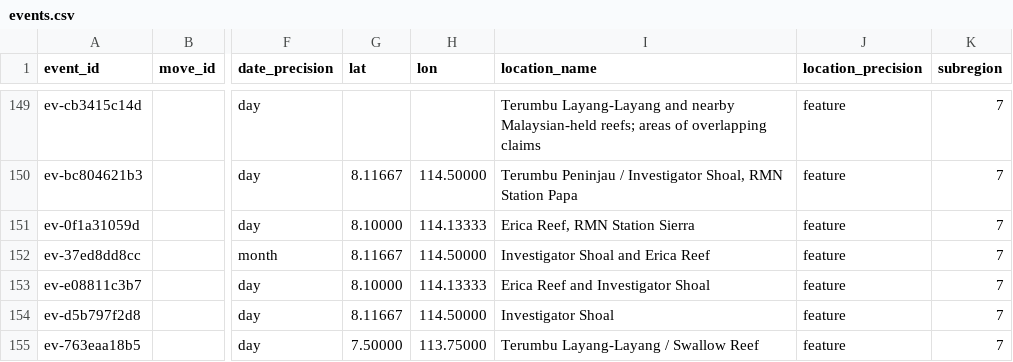
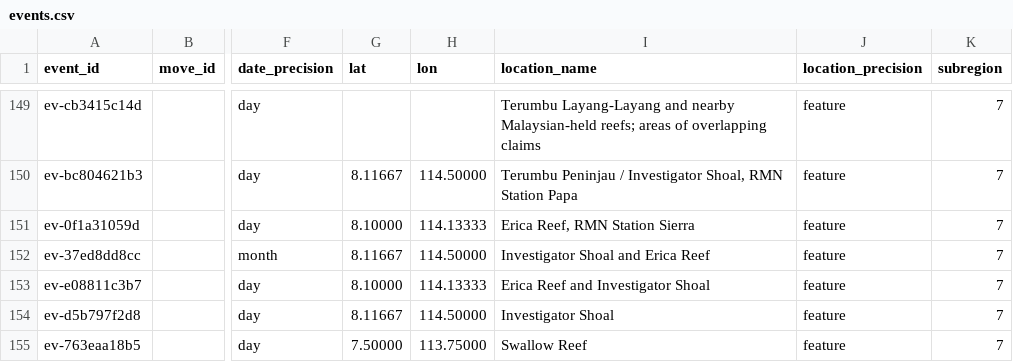
Before and after one commit to South-China-Sea-Developments/SCS-Developments-Tracker, a CSV file: data/events.csv, drawn as a sheet; only a part is shown, gaps mark what is left out; the diff names each change by its address in the sheet, - before the commit and + after, or states it on an @@ line.

```diff
--- a/data/events.csv
+++ b/data/events.csv
-I155 (location_name): Terumbu Layang-Layang / Swallow Reef
+I155 (location_name): Swallow Reef
```
